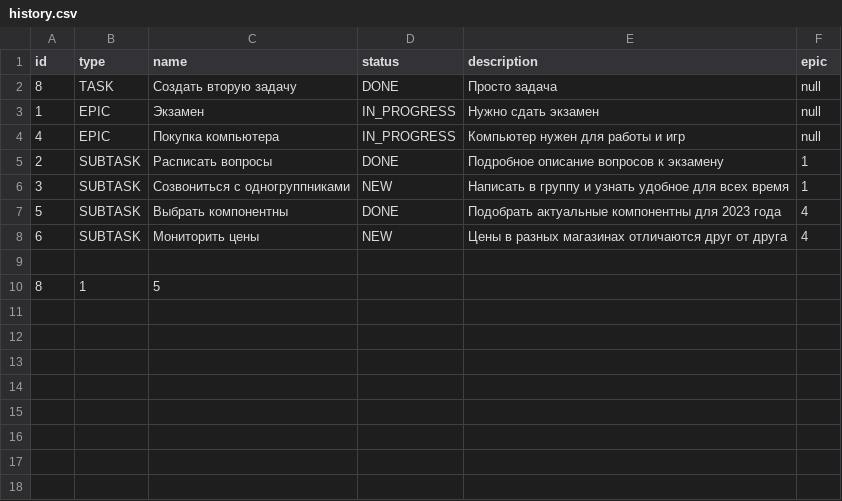
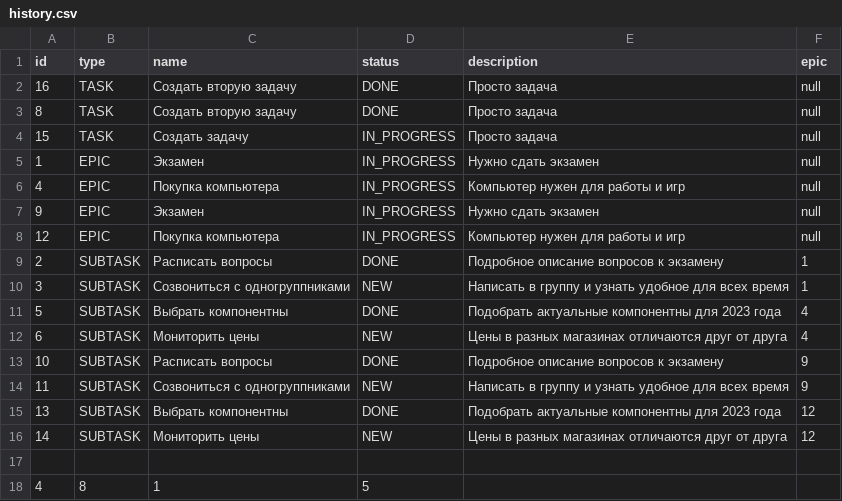
Before and after one commit to Danekin26/java-kanban, a CSV file: out/production/java-kanban/history.csv, drawn as a sheet; removed rows and columns are numbered as before the commit, all else as after; the diff names each change by its address in the sheet, - before the commit and + after, or states it on an @@ line.

```diff
--- a/out/production/java-kanban/history.csv
+++ b/out/production/java-kanban/history.csv
+row 2: 16 | TASK | Создать вторую задачу | DONE | Просто задача | null
+row 4: 15 | TASK | Создать задачу | IN_PROGRESS | Просто задача | null
+row 7: 9 | EPIC | Экзамен | IN_PROGRESS | Нужно сдать экзамен | null
+row 8: 12 | EPIC | Покупка компьютера | IN_PROGRESS | Компьютер нужен для работы и игр | null
+row 13: 10 | SUBTASK | Расписать вопросы | DONE | Подробное описание вопросов к экзамену | 9
+row 14: 11 | SUBTASK | Созвониться с одногруппниками | NEW | Написать в группу и узнать удобное для всех время | 9
+row 15: 13 | SUBTASK | Выбрать компонентны | DONE | Подобрать актуальные компонентны для 2023 года | 12
+row 16: 14 | SUBTASK | Мониторить цены | NEW | Цены в разных магазинах отличаются друг от друга | 12
-row 10: 8 | 1 | 5
+row 18: 4 | 8 | 1 | 5
```
Also changed, not shown: src/history.csv, 3 other files.
